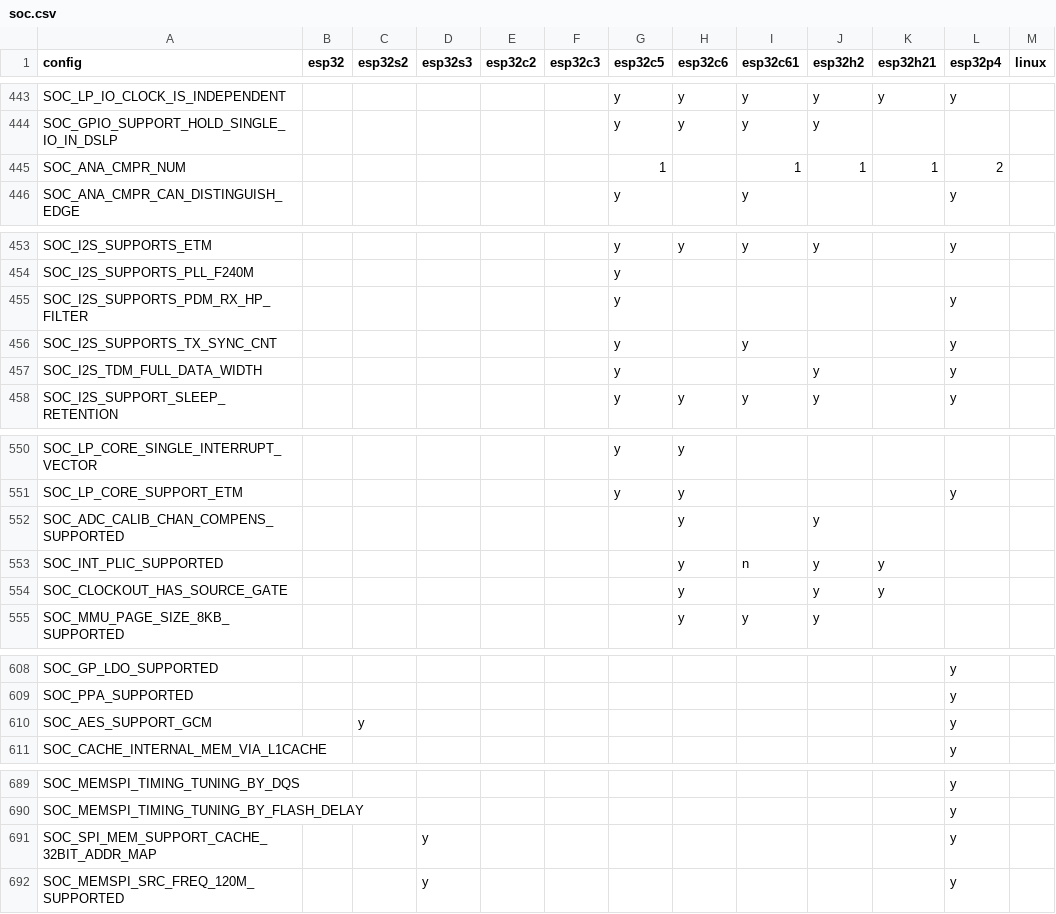
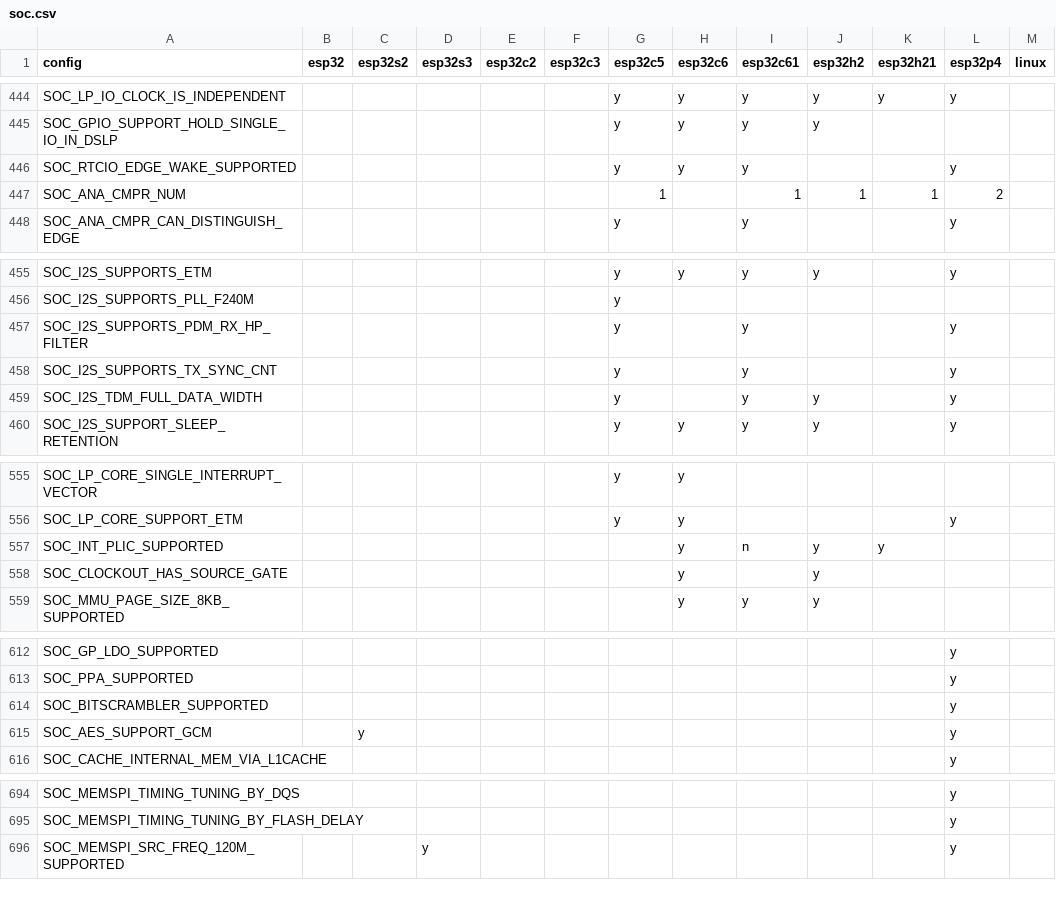
Before and after one commit to tanakamasayuki/ESP-IDF-SoC-Check, a CSV file: soc.csv, drawn as a sheet; only a part is shown, gaps mark what is left out; the diff covers the shown part only.

```diff
--- a/soc.csv
+++ b/soc.csv
@@ -444,2 +445,3 @@ SOC_LP_IO_CLOCK_IS_INDEPENDENT						y	y	y	y	y	y
 SOC_GPIO_SUPPORT_HOLD_SINGLE_IO_IN_DSLP						y	y	y	y				
+SOC_RTCIO_EDGE_WAKE_SUPPORTED						y	y	y			y		
 SOC_ANA_CMPR_NUM						1		1	1	1	2		
@@ -454,5 +456,5 @@ SOC_I2S_SUPPORTS_ETM						y	y	y	y		y
 SOC_I2S_SUPPORTS_PLL_F240M						y							
-SOC_I2S_SUPPORTS_PDM_RX_HP_FILTER						y					y		
+SOC_I2S_SUPPORTS_PDM_RX_HP_FILTER						y		y			y		
 SOC_I2S_SUPPORTS_TX_SYNC_CNT						y		y			y		
-SOC_I2S_TDM_FULL_DATA_WIDTH						y			y		y		
+SOC_I2S_TDM_FULL_DATA_WIDTH						y		y	y		y		
 SOC_I2S_SUPPORT_SLEEP_RETENTION						y	y	y	y		y		
@@ -551,5 +556,4 @@ SOC_LP_CORE_SINGLE_INTERRUPT_VECTOR						y	y
 SOC_LP_CORE_SUPPORT_ETM						y	y				y		
-SOC_ADC_CALIB_CHAN_COMPENS_SUPPORTED							y		y				
 SOC_INT_PLIC_SUPPORTED							y	n	y	y			
-SOC_CLOCKOUT_HAS_SOURCE_GATE							y		y	y			
+SOC_CLOCKOUT_HAS_SOURCE_GATE							y		y				
 SOC_MMU_PAGE_SIZE_8KB_SUPPORTED							y	y	y				
@@ -609,2 +613,3 @@ SOC_GP_LDO_SUPPORTED											y
 SOC_PPA_SUPPORTED											y		
+SOC_BITSCRAMBLER_SUPPORTED											y		
 SOC_AES_SUPPORT_GCM		y									y		
@@ -690,3 +695,2 @@ SOC_MEMSPI_TIMING_TUNING_BY_DQS											y
 SOC_MEMSPI_TIMING_TUNING_BY_FLASH_DELAY											y		
-SOC_SPI_MEM_SUPPORT_CACHE_32BIT_ADDR_MAP			y								y		
 SOC_MEMSPI_SRC_FREQ_120M_SUPPORTED			y								y		
```
Also changed, not shown: 5 added rows and 11 edited cells elsewhere in this file, 1 other file.
